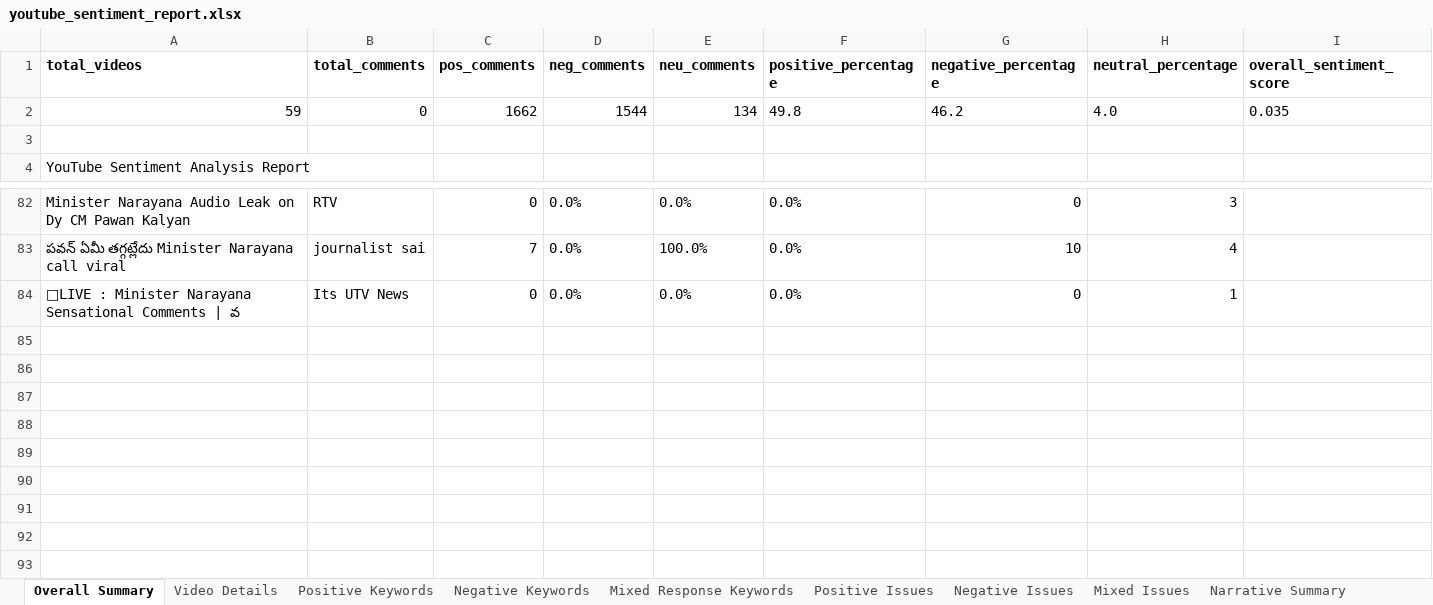
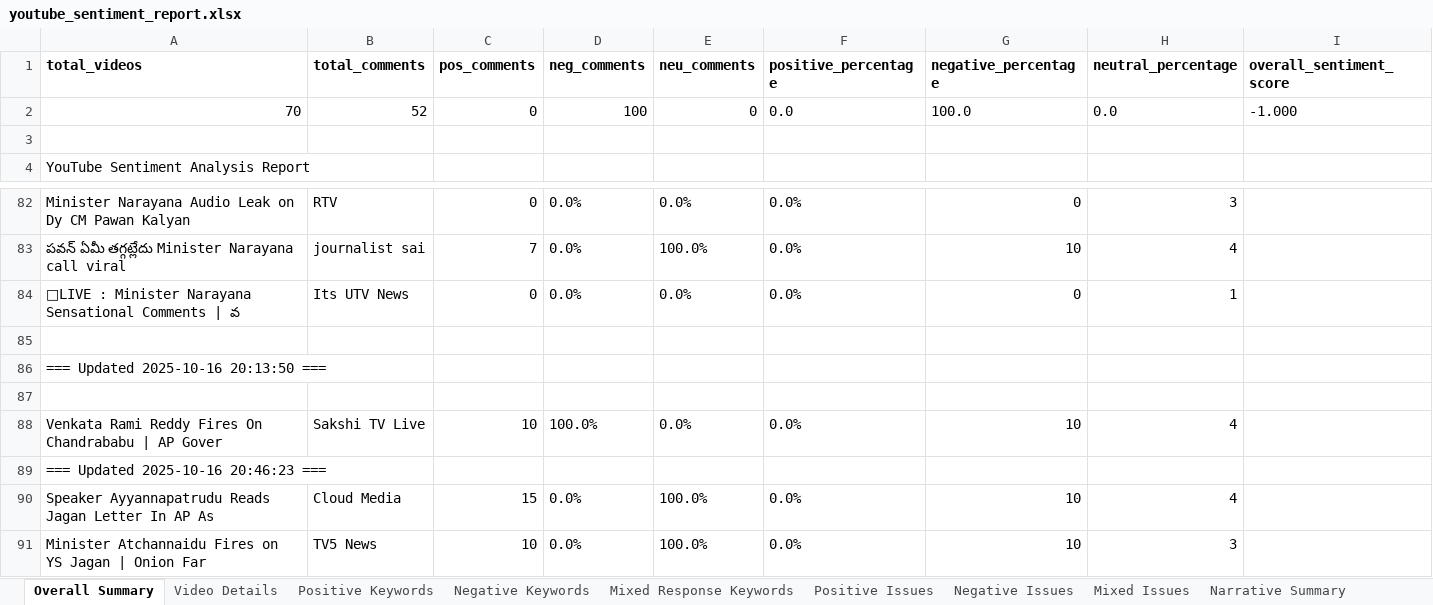
Before and after one commit to PhilStack-Ken9/viq-dashboards, an Excel workbook: youtube_sentiment_report.xlsx, sheet Overall Summary, drawn as a sheet; only a part is shown, gaps mark what is left out; values as stored, in another font and other column widths than the file's, no borders; formulas without a stored value are shown as written; removed rows and columns are numbered as before the commit, all else as after; the diff names each change by its address in the sheet, - before the commit and + after, or states it on an @@ line.

```diff
--- a/youtube_sentiment_report.xlsx (sheet Overall Summary)
+++ b/youtube_sentiment_report.xlsx (sheet Overall Summary)
-row 2: 59 | 0 | 1662 | 1544 | 134 | 49.8 | 46.2 | 4.0 | 0.035
+row 2: 70 | 52 | 0 | 100 | 0 | 0.0 | 100.0 | 0.0 | -1.000
+row 85: (empty)
+row 86: === Updated 2025-10-16 20:13:50 ===
+row 87: (empty)
+row 88: Venkata Rami Reddy Fires On Chandrababu | AP Gover | Sakshi TV Live | 10 | 100.0% | 0.0% | 0.0% | 10 | 4
+row 89: === Updated 2025-10-16 20:46:23 ===
+row 90: Speaker Ayyannapatrudu Reads Jagan Letter In AP As | Cloud Media | 15 | 0.0% | 100.0% | 0.0% | 10 | 4
+row 91: Minister Atchannaidu Fires on YS Jagan | Onion Far | TV5 News | 10 | 0.0% | 100.0% | 0.0% | 10 | 3
```
Also changed, not shown: sheet Negative Keywords, sheet Negative Issues, sheet Positive Keywords, sheet Video Details, sheet Narrative Summary, sheet Political Issues Narrative.
